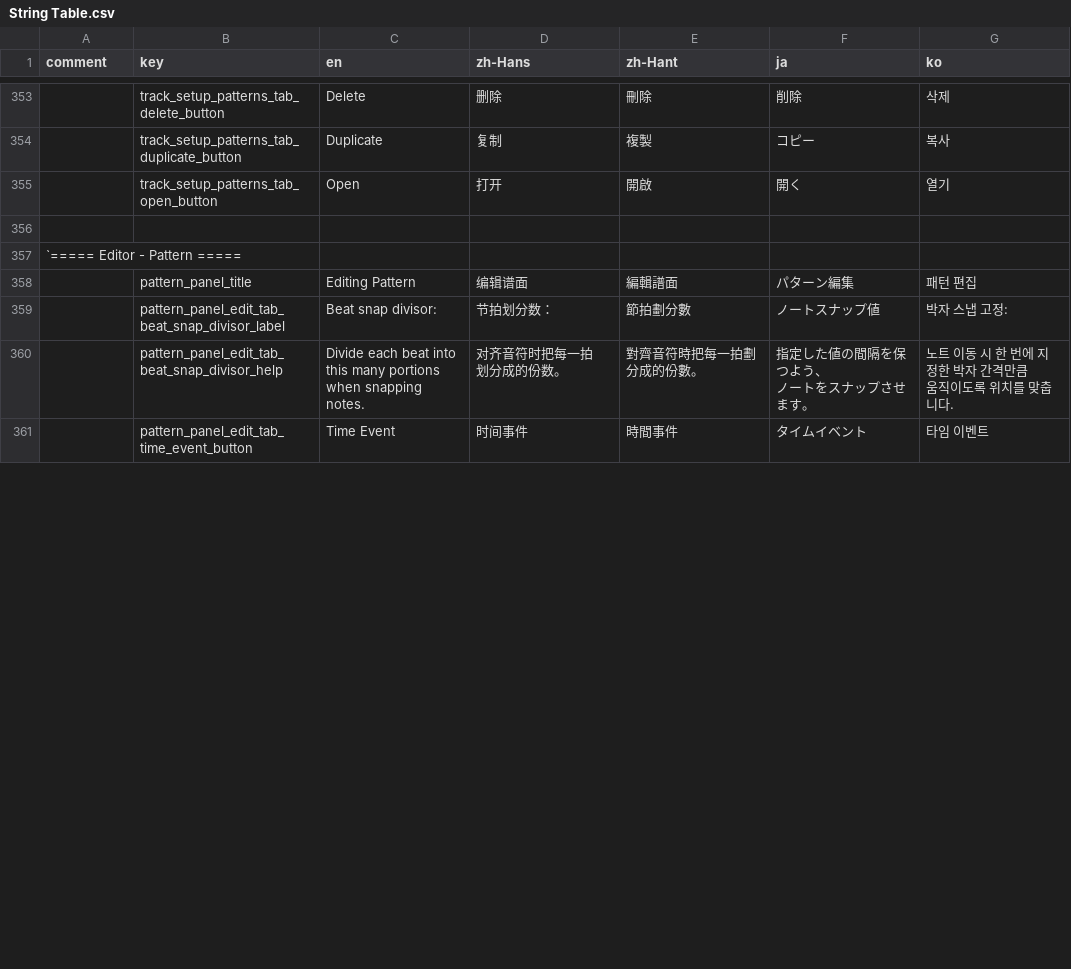
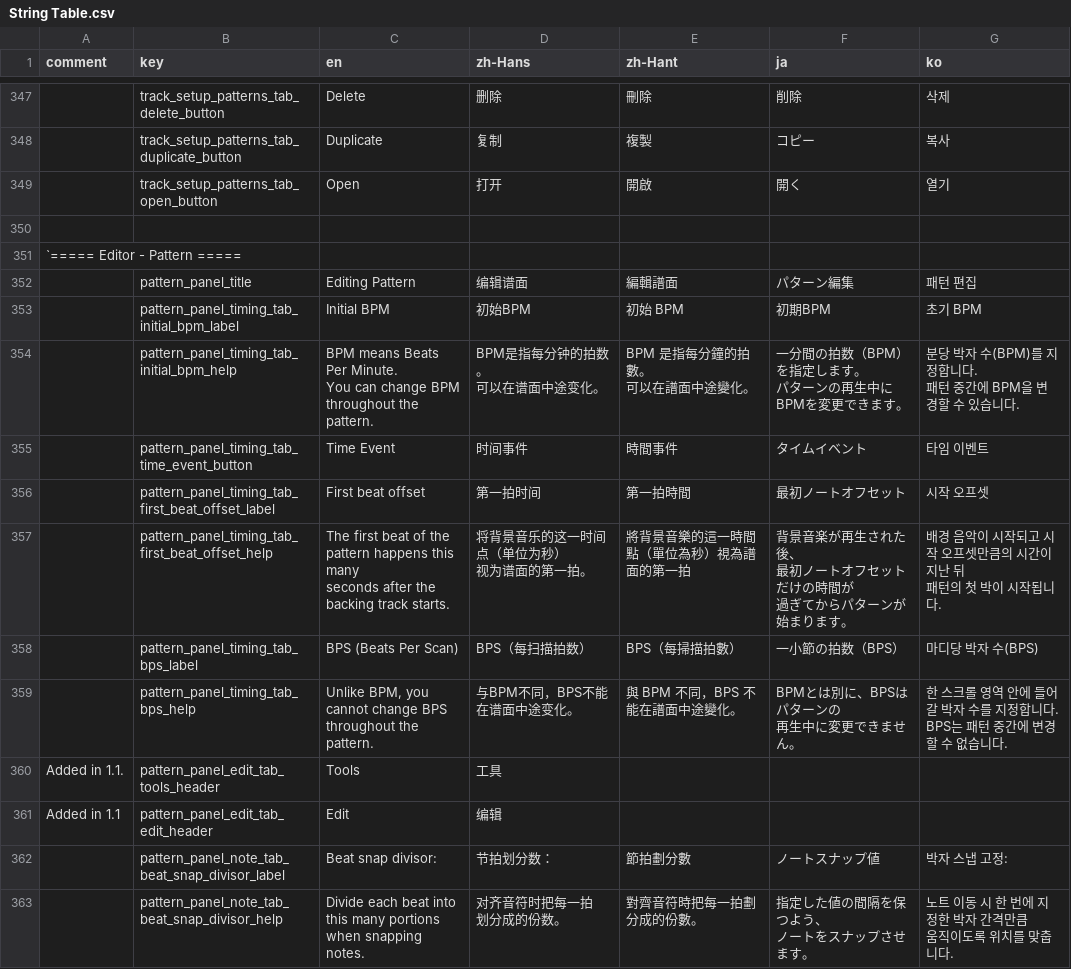
Before and after one commit to techmania-team/techmania, a CSV file: TECHMANIA/Assets/String Table.csv, drawn as a sheet; only a part is shown, gaps mark what is left out; removed rows and columns are numbered as before the commit, all else as after; ↵ is a line break in a cell; the diff covers the shown part only; the diff names each change by its address in the sheet, - before the commit and + after, or states it on an @@ line.

```diff
--- a/TECHMANIA/Assets/String Table.csv
+++ b/TECHMANIA/Assets/String Table.csv
+row 353:  | pattern_panel_timing_tab_initial_bpm_label | Initial BPM | 初始BPM | 初始 BPM | 初期BPM | 초기 BPM
+row 354:  | pattern_panel_timing_tab_initial_bpm_help | BPM means Beats Per Minute. ↵ You can change BPM throughout the pattern. | BPM是指每分钟的拍数。 ↵ 可以在谱面中途变化。 | BPM 是指每分鐘的拍數。 ↵ 可以在譜面中途變化。 | 一分間の拍数（BPM）を指定します。 ↵ パターンの再生中にBPMを変更できます。 | 분당 박자 수(BPM)를 지정합니다. ↵ 패턴 중간에 BPM을 변경할 수 있습니다.
+row 355:  | pattern_panel_timing_tab_time_event_button | Time Event | 时间事件 | 時間事件 | タイムイベント | 타임 이벤트
+row 356:  | pattern_panel_timing_tab_first_beat_offset_label | First beat offset | 第一拍时间 | 第一拍時間 | 最初ノートオフセット | 시작 오프셋
+row 357:  | pattern_panel_timing_tab_first_beat_offset_help | The first beat of the pattern happens this many ↵ seconds after the backing track starts. | 将背景音乐的这一时间点（单位为秒） ↵ 视为谱面的第一拍。 | 將背景音樂的這一時間點（單位為秒）視為譜面的第一拍 | 背景音楽が再生された後、 ↵ 最初ノートオフセットだけの時間が ↵ 過ぎてからパターンが始まります。 | 배경 음악이 시작되고 시작 오프셋만큼의 시간이 지난 뒤 ↵ 패턴의 첫 박이 시작됩니다.
+row 358:  | pattern_panel_timing_tab_bps_label | BPS (Beats Per Scan) | BPS（每扫描拍数） | BPS（每掃描拍數） | 一小節の拍数（BPS） | 마디당 박자 수(BPS)
+row 359:  | pattern_panel_timing_tab_bps_help | Unlike BPM, you cannot change BPS throughout the pattern. | 与BPM不同，BPS不能在谱面中途变化。 | 與 BPM 不同，BPS 不能在譜面中途變化。 | BPMとは別に、BPSはパターンの ↵ 再生中に変更できません。 | 한 스크롤 영역 안에 들어갈 박자 수를 지정합니다. ↵ BPS는 패턴 중간에 변경할 수 없습니다.
+row 360: Added in 1.1. | pattern_panel_edit_tab_tools_header | Tools | 工具
+row 361: Added in 1.1 | pattern_panel_edit_tab_edit_header | Edit | 编辑
-B362 (key): pattern_panel_edit_tab_beat_snap_divisor_label
+B362 (key): pattern_panel_note_tab_beat_snap_divisor_label
-B363 (key): pattern_panel_edit_tab_beat_snap_divisor_help
+B363 (key): pattern_panel_note_tab_beat_snap_divisor_help
-row 361:  | pattern_panel_edit_tab_time_event_button | Time Event | 时间事件 | 時間事件 | タイムイベント | 타임 이벤트
```
Also changed, not shown: 2 added rows, 8 removed rows and 7 edited cells elsewhere in this file, 3 other files.
